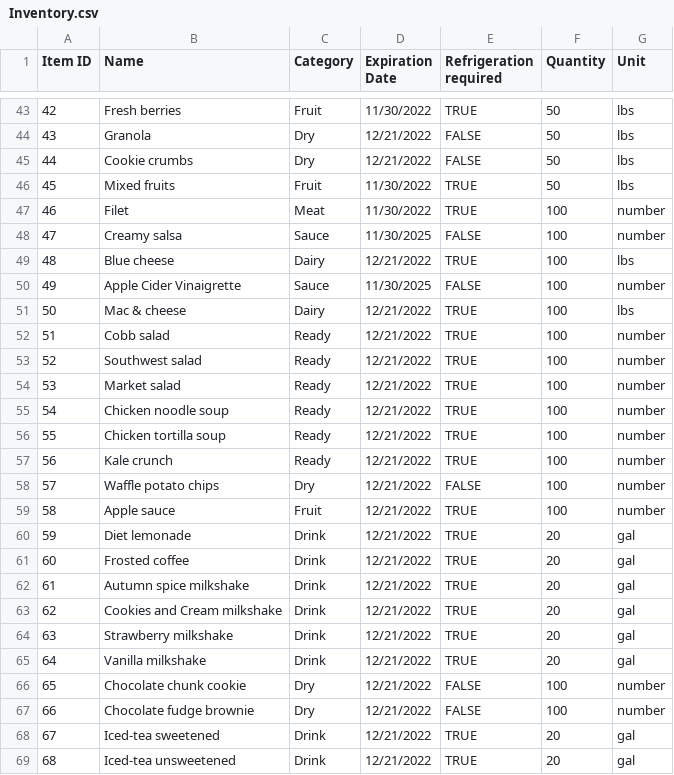
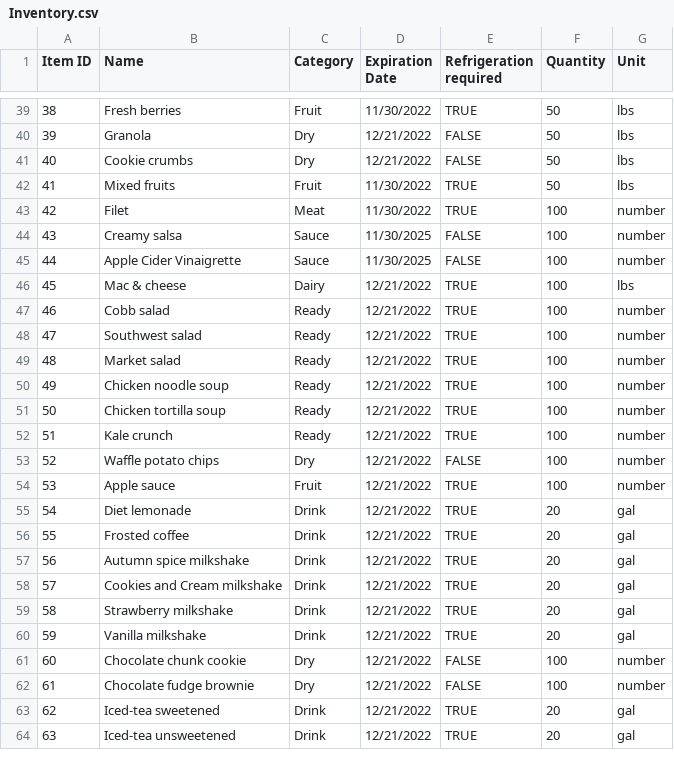
Before and after one commit to CSCE315-F22-Taele/Team-54-Project_2, a CSV file: Inventory.csv, drawn as a sheet; only a part is shown, gaps mark what is left out; the diff covers the shown part only.

Commit message:
menu ingredients should now reflect inventory items

```diff
--- a/Inventory.csv
+++ b/Inventory.csv
@@ -43,27 +39,26 @@ Item ID,Name,Category,Expiration Date,Refrigeration required,Quantity,Unit
-42,Fresh berries,Fruit,11/30/2022,TRUE,50,lbs
-43,Granola,Dry,12/21/2022,FALSE,50,lbs
-44,Cookie crumbs,Dry,12/21/2022,FALSE,50,lbs
-45,Mixed fruits,Fruit,11/30/2022,TRUE,50,lbs
-46,Filet,Meat,11/30/2022,TRUE,100,number
-47,Creamy salsa,Sauce,11/30/2025,FALSE,100,number
-48,Blue cheese,Dairy,12/21/2022,TRUE,100,lbs
-49,Apple Cider Vinaigrette,Sauce,11/30/2025,FALSE,100,number
-50,Mac & cheese,Dairy,12/21/2022,TRUE,100,lbs
-51,Cobb salad,Ready,12/21/2022,TRUE,100,number
-52,Southwest salad,Ready,12/21/2022,TRUE,100,number
-53,Market salad,Ready,12/21/2022,TRUE,100,number
-54,Chicken noodle soup,Ready,12/21/2022,TRUE,100,number
-55,Chicken tortilla soup,Ready,12/21/2022,TRUE,100,number
-56,Kale crunch,Ready,12/21/2022,TRUE,100,number
-57,Waffle potato chips,Dry,12/21/2022,FALSE,100,number
-58,Apple sauce,Fruit,12/21/2022,TRUE,100,number
-59,Diet lemonade,Drink,12/21/2022,TRUE,20,gal
-60,Frosted coffee,Drink,12/21/2022,TRUE,20,gal
-61,Autumn spice milkshake,Drink,12/21/2022,TRUE,20,gal
-62,Cookies and Cream milkshake,Drink,12/21/2022,TRUE,20,gal
-63,Strawberry milkshake,Drink,12/21/2022,TRUE,20,gal
-64,Vanilla milkshake,Drink,12/21/2022,TRUE,20,gal
-65,Chocolate chunk cookie,Dry,12/21/2022,FALSE,100,number
-66,Chocolate fudge brownie,Dry,12/21/2022,FALSE,100,number
-67,Iced-tea sweetened,Drink,12/21/2022,TRUE,20,gal
-68,Iced-tea unsweetened,Drink,12/21/2022,TRUE,20,gal
+38,Fresh berries,Fruit,11/30/2022,TRUE,50,lbs
+39,Granola,Dry,12/21/2022,FALSE,50,lbs
+40,Cookie crumbs,Dry,12/21/2022,FALSE,50,lbs
+41,Mixed fruits,Fruit,11/30/2022,TRUE,50,lbs
+42,Filet,Meat,11/30/2022,TRUE,100,number
+43,Creamy salsa,Sauce,11/30/2025,FALSE,100,number
+44,Apple Cider Vinaigrette,Sauce,11/30/2025,FALSE,100,number
+45,Mac & cheese,Dairy,12/21/2022,TRUE,100,lbs
+46,Cobb salad,Ready,12/21/2022,TRUE,100,number
+47,Southwest salad,Ready,12/21/2022,TRUE,100,number
+48,Market salad,Ready,12/21/2022,TRUE,100,number
+49,Chicken noodle soup,Ready,12/21/2022,TRUE,100,number
+50,Chicken tortilla soup,Ready,12/21/2022,TRUE,100,number
+51,Kale crunch,Ready,12/21/2022,TRUE,100,number
+52,Waffle potato chips,Dry,12/21/2022,FALSE,100,number
+53,Apple sauce,Fruit,12/21/2022,TRUE,100,number
+54,Diet lemonade,Drink,12/21/2022,TRUE,20,gal
+55,Frosted coffee,Drink,12/21/2022,TRUE,20,gal
+56,Autumn spice milkshake,Drink,12/21/2022,TRUE,20,gal
+57,Cookies and Cream milkshake,Drink,12/21/2022,TRUE,20,gal
+58,Strawberry milkshake,Drink,12/21/2022,TRUE,20,gal
+59,Vanilla milkshake,Drink,12/21/2022,TRUE,20,gal
+60,Chocolate chunk cookie,Dry,12/21/2022,FALSE,100,number
+61,Chocolate fudge brownie,Dry,12/21/2022,FALSE,100,number
+62,Iced-tea sweetened,Drink,12/21/2022,TRUE,20,gal
+63,Iced-tea unsweetened,Drink,12/21/2022,TRUE,20,gal
```
Also changed, not shown: 4 removed rows and 45 edited cells elsewhere in this file, Menu.csv.
